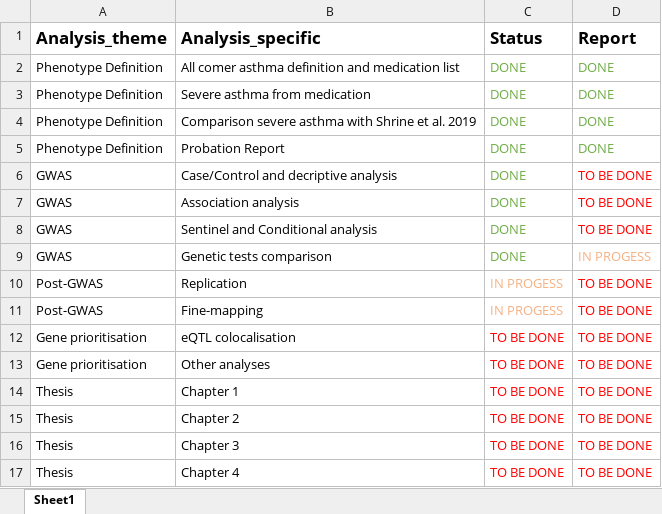
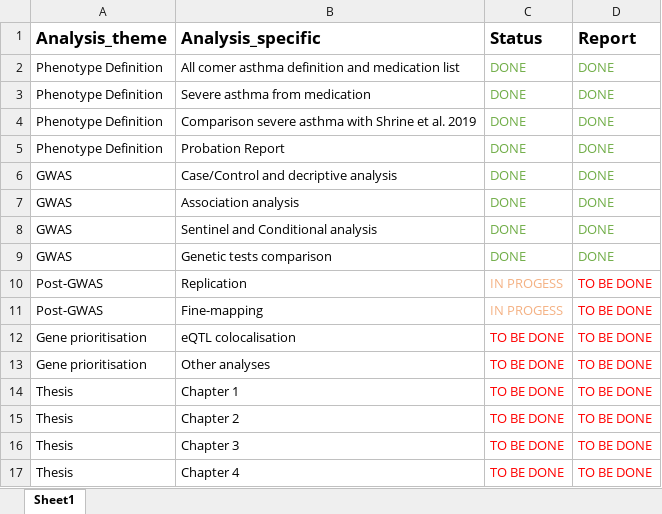
Before and after one commit to legenepi/PhD_webpage, an Excel workbook: Analysis_plan/Analysis_plan.xlsx, sheet Sheet1, drawn as a sheet; values as stored, in another font and other column widths than the file's, no borders; the diff names each change by its address in the sheet, - before the commit and + after, or states it on an @@ line.

Commit message:
update analysis plan with done status on report that I finnaly finished yeee

```diff
--- a/Analysis_plan/Analysis_plan.xlsx (sheet Sheet1)
+++ b/Analysis_plan/Analysis_plan.xlsx (sheet Sheet1)
-D6:D8 (Report): TO BE DONE
+D6:D8 (Report): DONE
-D6:D8 text colour: #FF0000
+D6:D8 text colour: #70AD47
-D9 (Report): IN PROGESS
+D9 (Report): DONE
-D9 text colour: #F4B183
+D9 text colour: #70AD47
```
